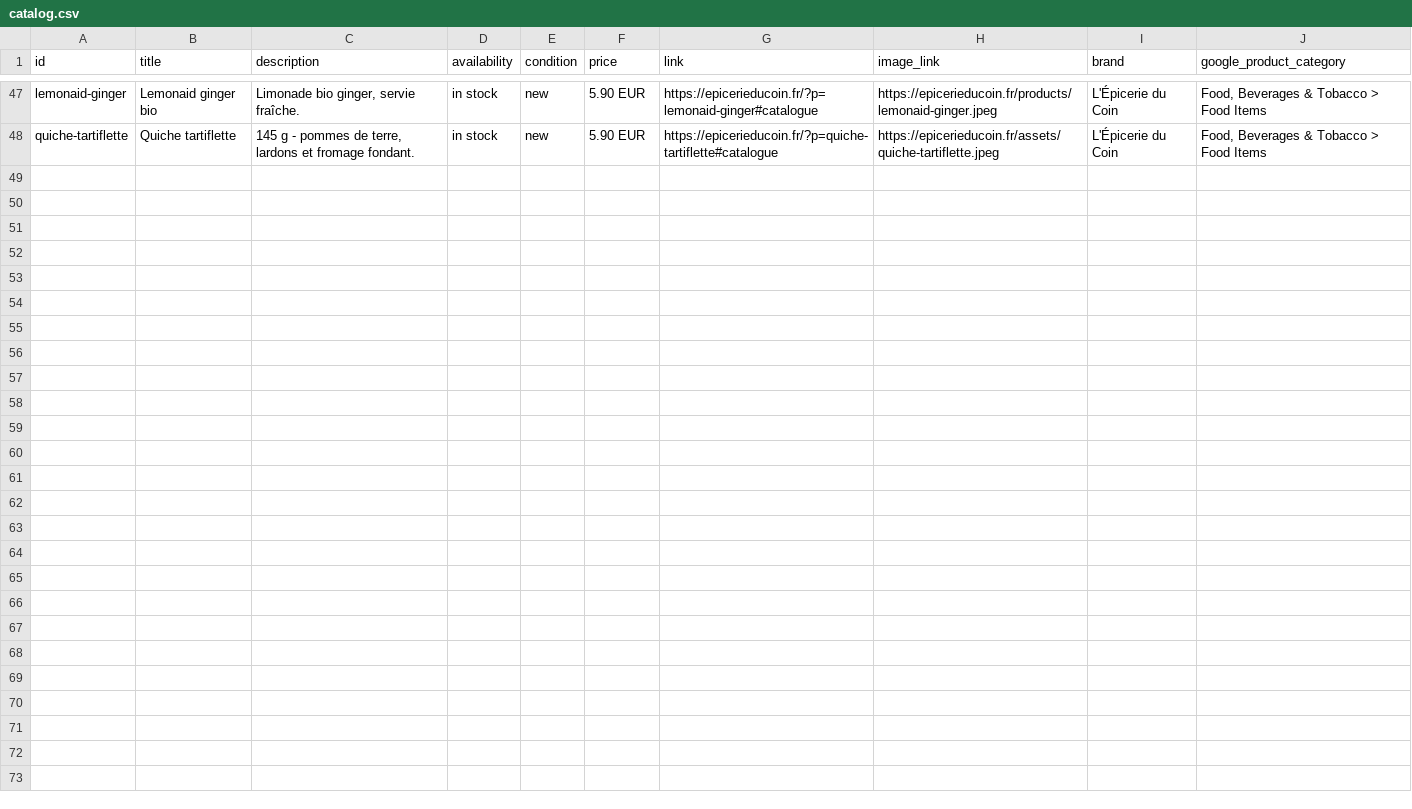
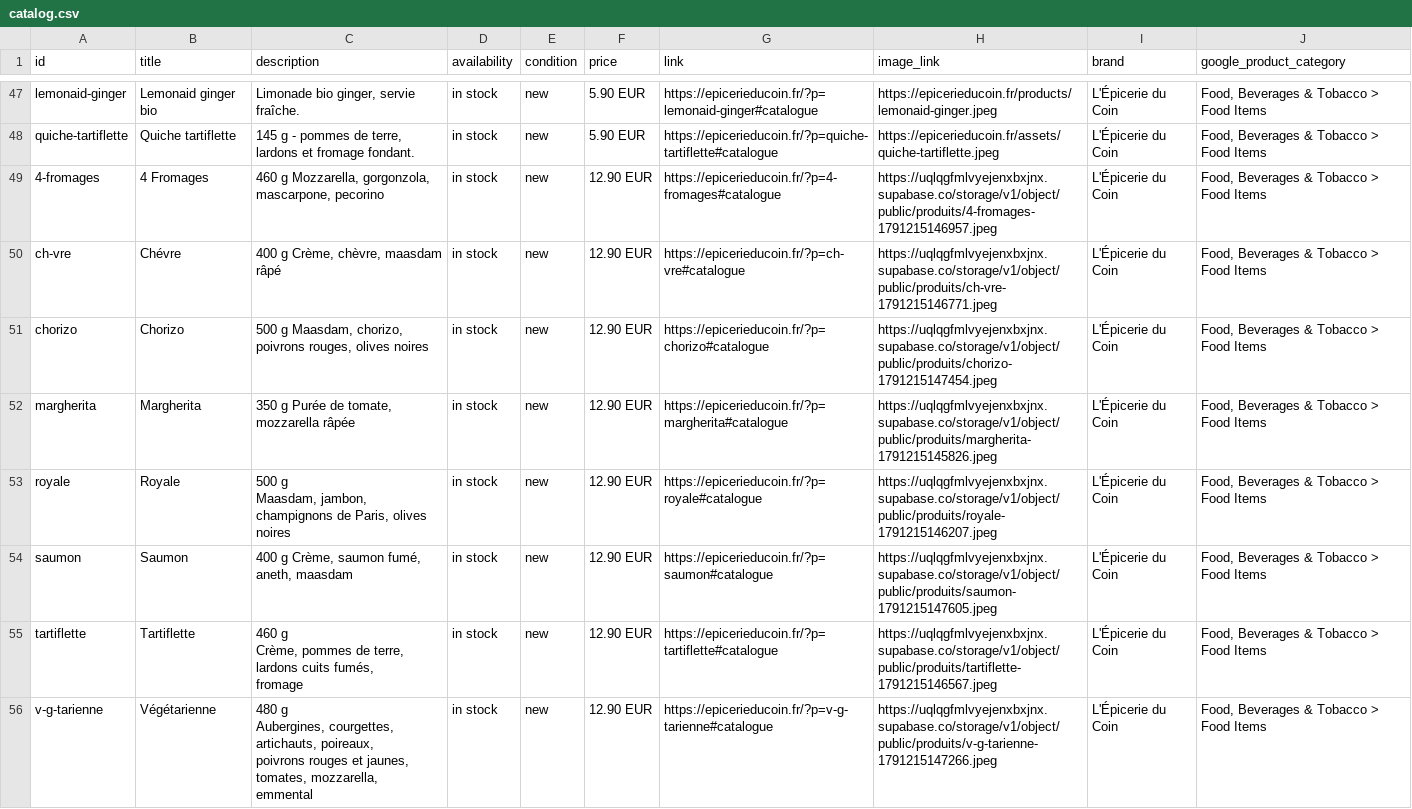
Before and after one commit to Gaelpelerin/epicerie-du-coin, a CSV file: catalog.csv, drawn as a sheet; only a part is shown, gaps mark what is left out.

```diff
--- a/catalog.csv
+++ b/catalog.csv
@@ -48 +48,16 @@
 "quiche-tartiflette","Quiche tartiflette","145 g - pommes de terre, lardons et fromage fondant.","in stock","new","5.90 EUR","https://epicerieducoin.fr/?p=quiche-tartiflette#catalogue","https://epicerieducoin.fr/assets/quiche-tartiflette.jpeg","L'Épicerie du Coin","Food, Beverages & Tobacco > Food Items"
+"4-fromages","4 Fromages","460 g Mozzarella, gorgonzola, mascarpone, pecorino","in stock","new","12.90 EUR","https://epicerieducoin.fr/?p=4-fromages#catalogue","https://uqlqgfmlvyejenxbxjnx.supabase.co/storage/v1/object/public/produits/4-fromages-1791215146957.jpeg","L'Épicerie du Coin","Food, Beverages & Tobacco > Food Items"
+"ch-vre","Chévre","400 g Crème, chèvre, maasdam râpé","in stock","new","12.90 EUR","https://epicerieducoin.fr/?p=ch-vre#catalogue","https://uqlqgfmlvyejenxbxjnx.supabase.co/storage/v1/object/public/produits/ch-vre-1791215146771.jpeg","L'Épicerie du Coin","Food, Beverages & Tobacco > Food Items"
+"chorizo","Chorizo","500 g Maasdam, chorizo, poivrons rouges, olives noires","in stock","new","12.90 EUR","https://epicerieducoin.fr/?p=chorizo#catalogue","https://uqlqgfmlvyejenxbxjnx.supabase.co/storage/v1/object/public/produits/chorizo-1791215147454.jpeg","L'Épicerie du Coin","Food, Beverages & Tobacco > Food Items"
+"margherita","Margherita","350 g Purée de tomate, mozzarella râpée","in stock","new","12.90 EUR","https://epicerieducoin.fr/?p=margherita#catalogue","https://uqlqgfmlvyejenxbxjnx.supabase.co/storage/v1/object/public/produits/margherita-1791215145826.jpeg","L'Épicerie du Coin","Food, Beverages & Tobacco > Food Items"
+"royale","Royale","500 g
+Maasdam, jambon, champignons de Paris, olives
+noires","in stock","new","12.90 EUR","https://epicerieducoin.fr/?p=royale#catalogue","https://uqlqgfmlvyejenxbxjnx.supabase.co/storage/v1/object/public/produits/royale-1791215146207.jpeg","L'Épicerie du Coin","Food, Beverages & Tobacco > Food Items"
+"saumon","Saumon","400 g Crème, saumon fumé, aneth, maasdam","in stock","new","12.90 EUR","https://epicerieducoin.fr/?p=saumon#catalogue","https://uqlqgfmlvyejenxbxjnx.supabase.co/storage/v1/object/public/produits/saumon-1791215147605.jpeg","L'Épicerie du Coin","Food, Beverages & Tobacco > Food Items"
+"tartiflette","Tartiflette","460 g
+Crème, pommes de terre, lardons cuits fumés,
+fromage","in stock","new","12.90 EUR","https://epicerieducoin.fr/?p=tartiflette#catalogue","https://uqlqgfmlvyejenxbxjnx.supabase.co/storage/v1/object/public/produits/tartiflette-1791215146567.jpeg","L'Épicerie du Coin","Food, Beverages & Tobacco > Food Items"
+"v-g-tarienne","Végétarienne","480 g
+Aubergines, courgettes, artichauts, poireaux,
+poivrons rouges et jaunes, tomates, mozzarella,
+emmental","in stock","new","12.90 EUR","https://epicerieducoin.fr/?p=v-g-tarienne#catalogue","https://uqlqgfmlvyejenxbxjnx.supabase.co/storage/v1/object/public/produits/v-g-tarienne-1791215147266.jpeg","L'Épicerie du Coin","Food, Beverages & Tobacco > Food Items"
```
Also changed, not shown: 1 other file.
